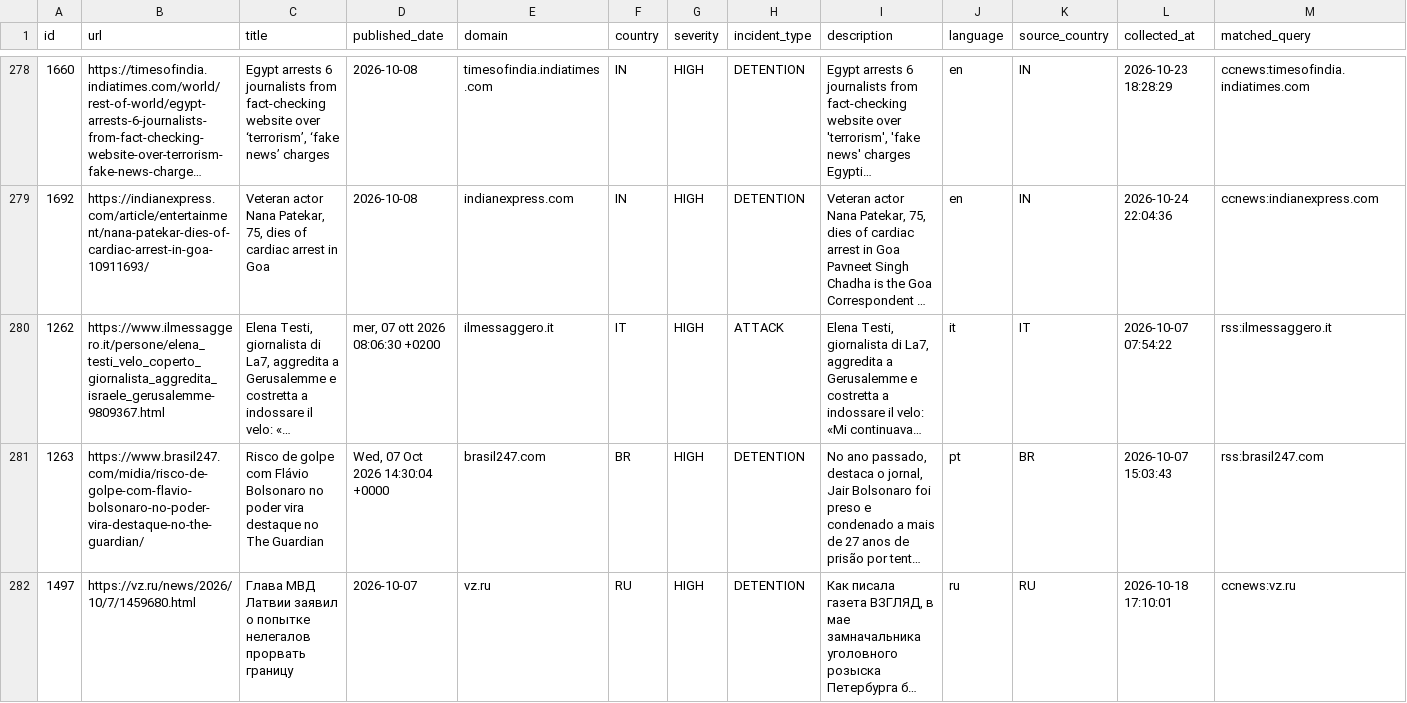
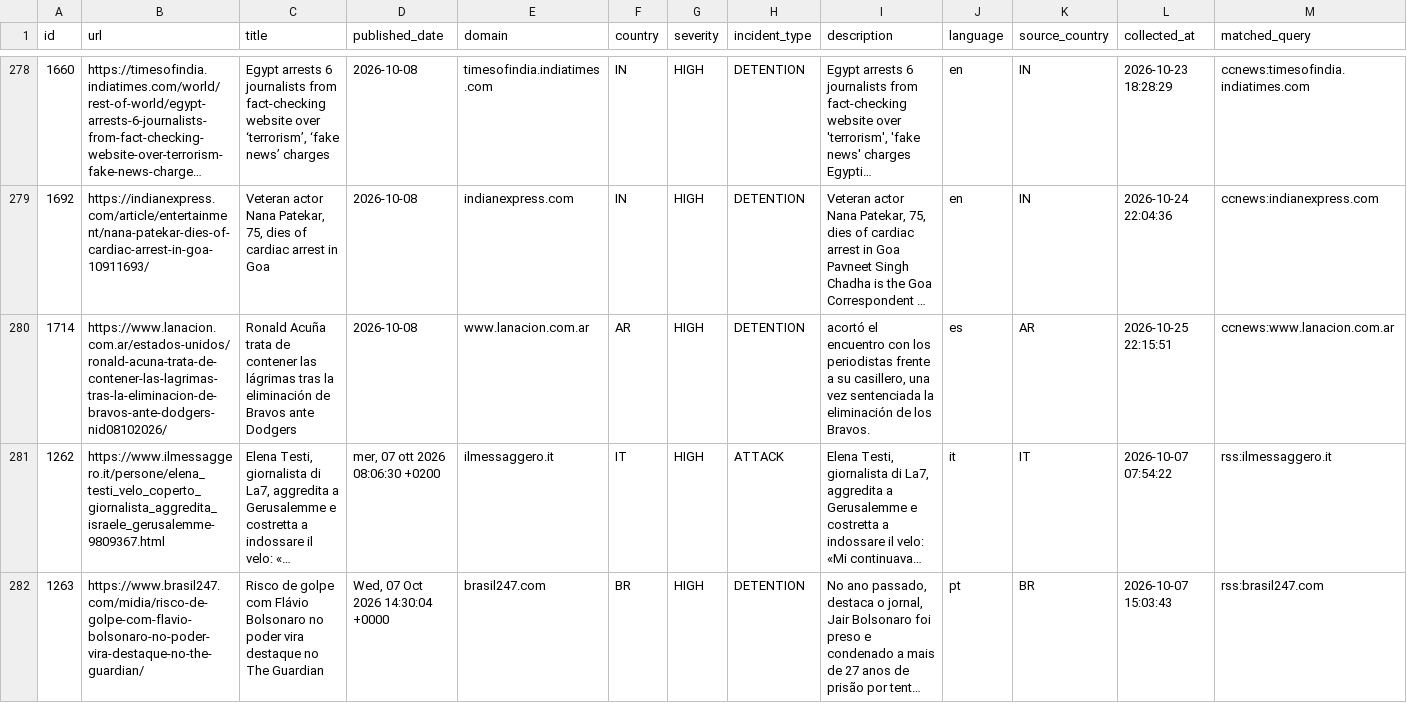
Before and after one commit to nunocalaim/journalist-safety-monitor-ccnews, a CSV file: data/exports/incidents_30d.csv, drawn as a sheet; only a part is shown, gaps mark what is left out; the shorter side is filled out with more unchanged rows; long unchanged cells end in …; rows hold the shown columns only; the diff names each change by its address in the sheet, - before the commit and + after, or states it on an @@ line.

```diff
--- a/data/exports/incidents_30d.csv
+++ b/data/exports/incidents_30d.csv
+row 280: 1714 | https://www.lanacion.com.ar/estados-unidos/ronald-acuna-trata-de-contener-las-lagrimas-tras-la-eliminacion-de-bravos-ante-dodgers-nid08102026/ | Ronald Acuña trata de contener las lágrimas tras la eliminación de Bravos ante Dodgers | 2026-10-08 | www.lanacion.com.ar | AR | HIGH | DETENTION | acortó el encuentro con los periodistas frente a su casillero, una vez sentenciada la eliminación de los Bravos. | es | AR | 2026-10-25 22:15:51 | ccnews:www.lanacion.com.ar
```
Also changed, not shown: 8 other files.
